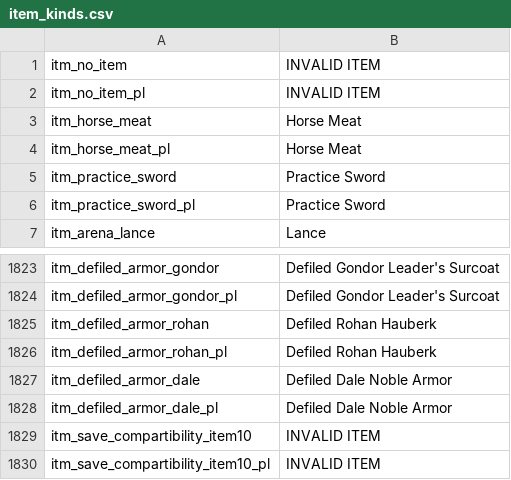
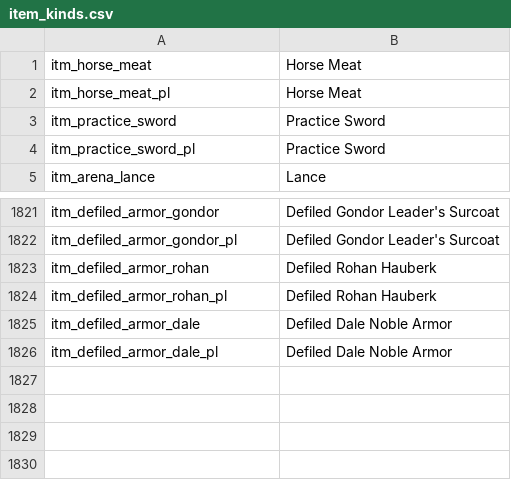
Before and after one commit to Swyter/tld, a CSV file: Languages/_base/item_kinds.csv, drawn as a sheet; only a part is shown, gaps mark what is left out; the diff names each change by its address in the sheet, - before the commit and + after, or states it on an @@ line.

```diff
--- a/Languages/_base/item_kinds.csv
+++ b/Languages/_base/item_kinds.csv
-row 1: itm_no_item | INVALID ITEM
-row 2: itm_no_item_pl | INVALID ITEM
-row 1829: itm_save_compartibility_item10 | INVALID ITEM
-row 1830: itm_save_compartibility_item10_pl | INVALID ITEM
```
Also changed, not shown: Languages/_base/factions.csv, Languages/_base/party_templates.csv, 9 other files.
